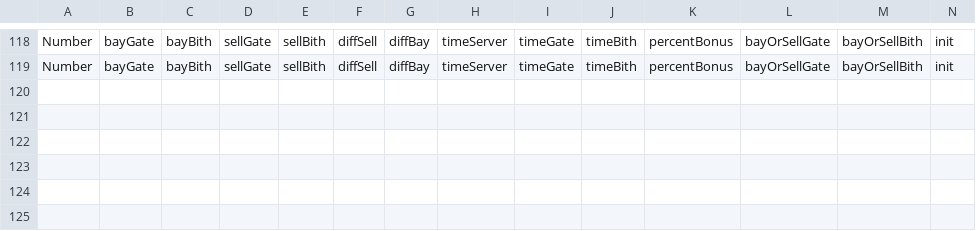
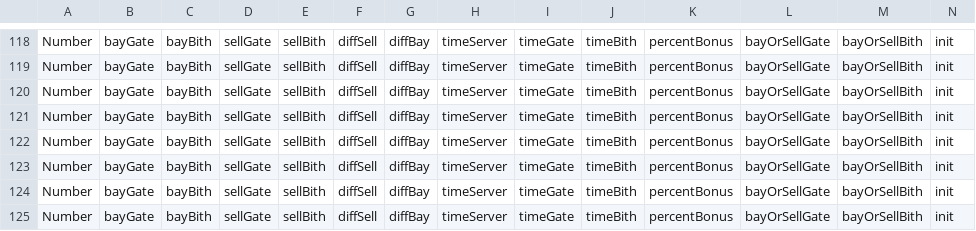
Before and after one commit to illusionoff/criptoarbitr_test, a CSV file: logs/test_profit_1.csv, drawn as a sheet; only a part is shown, gaps mark what is left out.

Commit message:
gate timerPing

```diff
--- a/logs/test_profit_1.csv
+++ b/logs/test_profit_1.csv
@@ -119 +119,7 @@ Number,bayGate,bayBith,sellGate,sellBith,diffSell,diffBay,timeServer,timeGate,ti
 Number,bayGate,bayBith,sellGate,sellBith,diffSell,diffBay,timeServer,timeGate,timeBith,percentBonus,bayOrSellGate,bayOrSellBith,init
+Number,bayGate,bayBith,sellGate,sellBith,diffSell,diffBay,timeServer,timeGate,timeBith,percentBonus,bayOrSellGate,bayOrSellBith,init
+Number,bayGate,bayBith,sellGate,sellBith,diffSell,diffBay,timeServer,timeGate,timeBith,percentBonus,bayOrSellGate,bayOrSellBith,init
+Number,bayGate,bayBith,sellGate,sellBith,diffSell,diffBay,timeServer,timeGate,timeBith,percentBonus,bayOrSellGate,bayOrSellBith,init
+Number,bayGate,bayBith,sellGate,sellBith,diffSell,diffBay,timeServer,timeGate,timeBith,percentBonus,bayOrSellGate,bayOrSellBith,init
+Number,bayGate,bayBith,sellGate,sellBith,diffSell,diffBay,timeServer,timeGate,timeBith,percentBonus,bayOrSellGate,bayOrSellBith,init
+Number,bayGate,bayBith,sellGate,sellBith,diffSell,diffBay,timeServer,timeGate,timeBith,percentBonus,bayOrSellGate,bayOrSellBith,init
```
Also changed, not shown: 1 other file.
